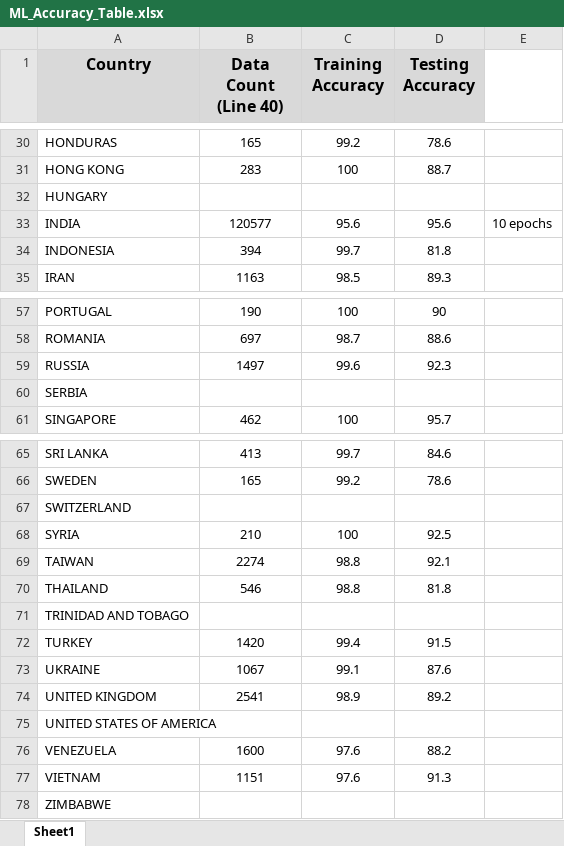
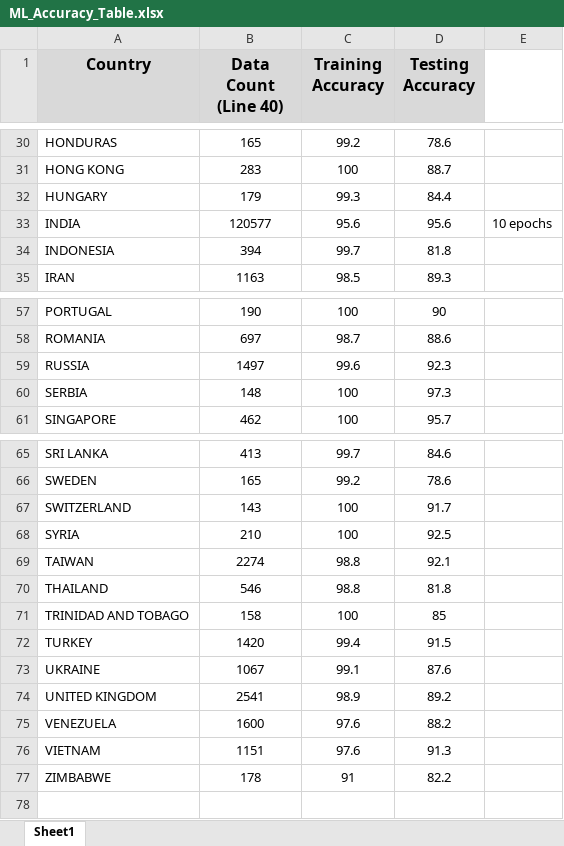
Before and after one commit to ddenning8/Project_3_Conda_Activate, an Excel workbook: Resources/ML_Accuracy_Table.xlsx, sheet Sheet1, drawn as a sheet; only a part is shown, gaps mark what is left out; values as stored, in another font and other column widths than the file's, no borders; removed rows and columns are numbered as before the commit, all else as after; the diff covers the shown part only; the diff names each change by its address in the sheet, - before the commit and + after, or states it on an @@ line.

```diff
--- a/Resources/ML_Accuracy_Table.xlsx (sheet Sheet1)
+++ b/Resources/ML_Accuracy_Table.xlsx (sheet Sheet1)
-B32 (Data Count (Line 40)): (empty)
+B32 (Data Count (Line 40)): 179
-C32 (Training Accuracy): (empty)
+C32 (Training Accuracy): 99.3
-D32 (Testing Accuracy): (empty)
+D32 (Testing Accuracy): 84.4
-B60 (Data Count (Line 40)): (empty)
+B60 (Data Count (Line 40)): 148
-C60 (Training Accuracy): (empty)
+C60 (Training Accuracy): 100
-D60 (Testing Accuracy): (empty)
+D60 (Testing Accuracy): 97.3
-B67 (Data Count (Line 40)): (empty)
+B67 (Data Count (Line 40)): 143
-C67 (Training Accuracy): (empty)
+C67 (Training Accuracy): 100
-D67 (Testing Accuracy): (empty)
+D67 (Testing Accuracy): 91.7
-B71 (Data Count (Line 40)): (empty)
+B71 (Data Count (Line 40)): 158
-C71 (Training Accuracy): (empty)
+C71 (Training Accuracy): 100
-D71 (Testing Accuracy): (empty)
+D71 (Testing Accuracy): 85
-row 75: UNITED STATES OF AMERICA
-B77 (Data Count (Line 40)): (empty)
+B77 (Data Count (Line 40)): 178
-C77 (Training Accuracy): (empty)
+C77 (Training Accuracy): 91
-D77 (Testing Accuracy): (empty)
+D77 (Testing Accuracy): 82.2
```
Also changed, not shown: 36 edited cells elsewhere in this sheet, 5 other files.
